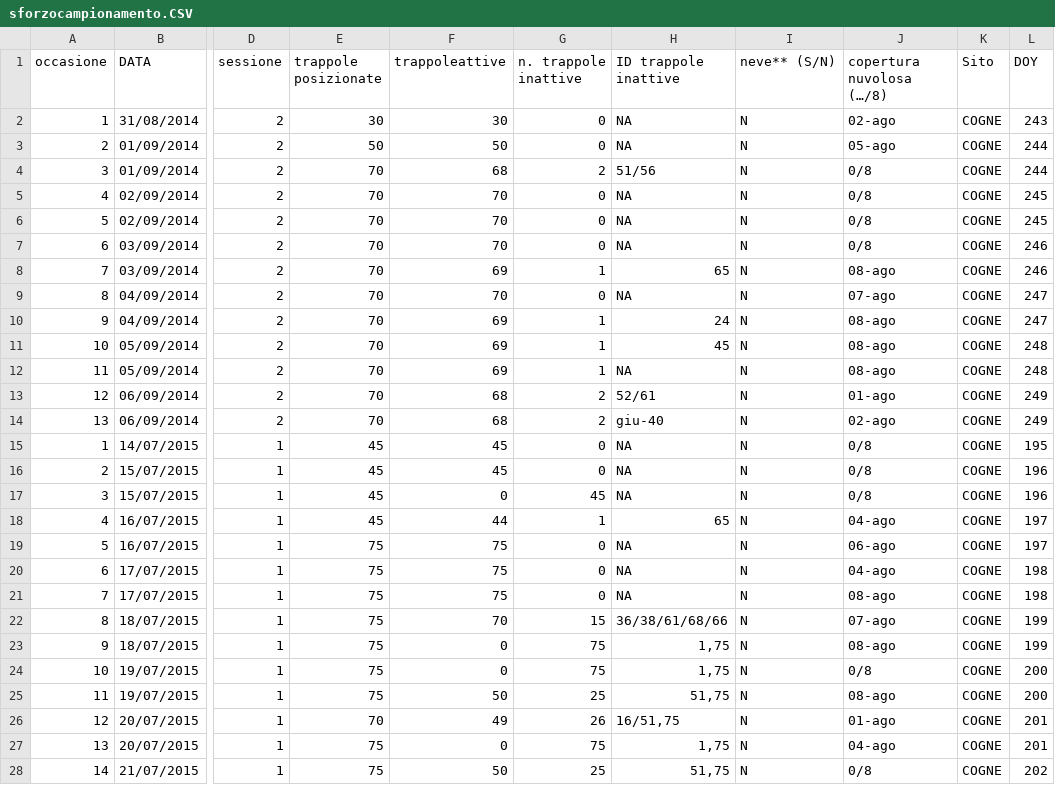
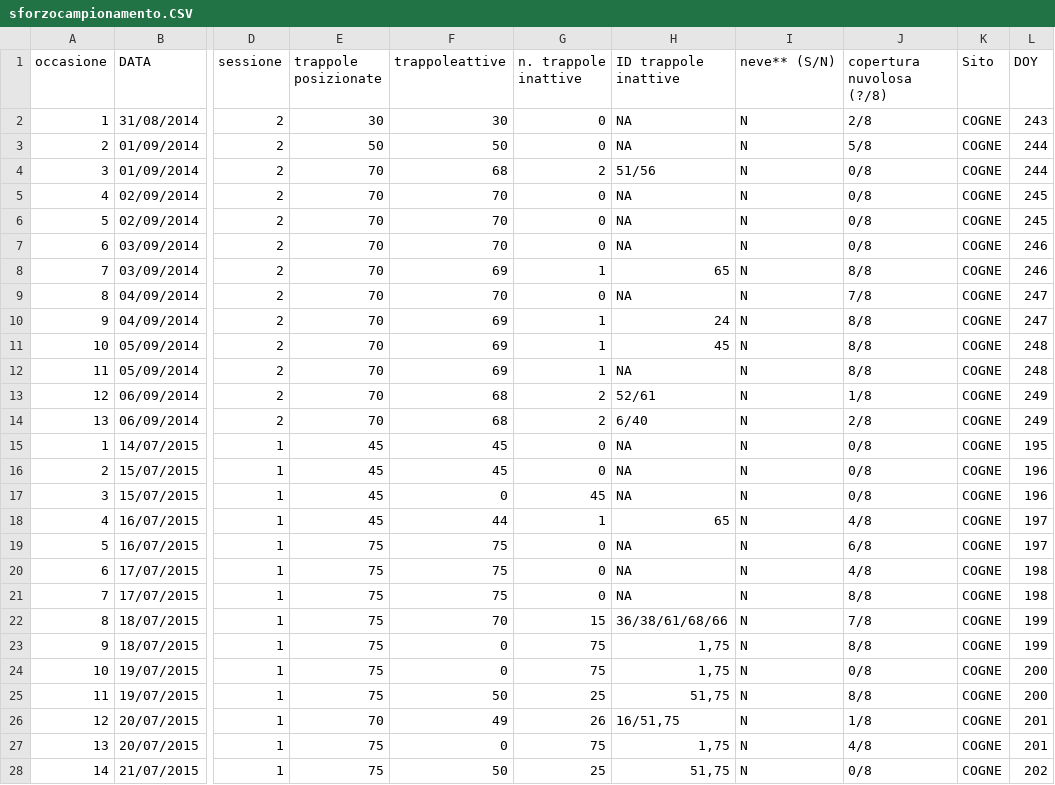
Before and after one commit to GabyOM/Chionomys-nivalis-analysis, a CSV file: Dati-originali/sforzocampionamento.CSV, drawn as a sheet; only a part is shown, gaps mark what is left out; the diff covers the shown part only; the diff names each change by its address in the sheet, - before the commit and + after, or states it on an @@ line.

```diff
--- a/Dati-originali/sforzocampionamento.CSV
+++ b/Dati-originali/sforzocampionamento.CSV
-J1: copertura nuvolosa (…/8)
+J1: copertura nuvolosa (?/8)
-J2 (copertura nuvolosa (?/8)): 02-ago
+J2 (copertura nuvolosa (?/8)): 2/8
-J3 (copertura nuvolosa (?/8)): 05-ago
+J3 (copertura nuvolosa (?/8)): 5/8
-J8 (copertura nuvolosa (?/8)): 08-ago
+J8 (copertura nuvolosa (?/8)): 8/8
-J9 (copertura nuvolosa (?/8)): 07-ago
+J9 (copertura nuvolosa (?/8)): 7/8
-J10:J12 (copertura nuvolosa (?/8)): 08-ago
+J10:J12 (copertura nuvolosa (?/8)): 8/8
-J13 (copertura nuvolosa (?/8)): 01-ago
+J13 (copertura nuvolosa (?/8)): 1/8
-H14 (ID trappole inattive): giu-40
+H14 (ID trappole inattive): 6/40
-J14 (copertura nuvolosa (?/8)): 02-ago
+J14 (copertura nuvolosa (?/8)): 2/8
-J18 (copertura nuvolosa (?/8)): 04-ago
+J18 (copertura nuvolosa (?/8)): 4/8
-J19 (copertura nuvolosa (?/8)): 06-ago
+J19 (copertura nuvolosa (?/8)): 6/8
-J20 (copertura nuvolosa (?/8)): 04-ago
+J20 (copertura nuvolosa (?/8)): 4/8
-J21 (copertura nuvolosa (?/8)): 08-ago
+J21 (copertura nuvolosa (?/8)): 8/8
-J22 (copertura nuvolosa (?/8)): 07-ago
+J22 (copertura nuvolosa (?/8)): 7/8
-J23 (copertura nuvolosa (?/8)): 08-ago
+J23 (copertura nuvolosa (?/8)): 8/8
-J25 (copertura nuvolosa (?/8)): 08-ago
+J25 (copertura nuvolosa (?/8)): 8/8
-J26 (copertura nuvolosa (?/8)): 01-ago
+J26 (copertura nuvolosa (?/8)): 1/8
-J27 (copertura nuvolosa (?/8)): 04-ago
+J27 (copertura nuvolosa (?/8)): 4/8
```
Also changed, not shown: 125 edited cells elsewhere in this file, Dati-elaborati/Dati-catture-trappole.csv, Dati-elaborati/Dati-catture.csv, 45 other files.
